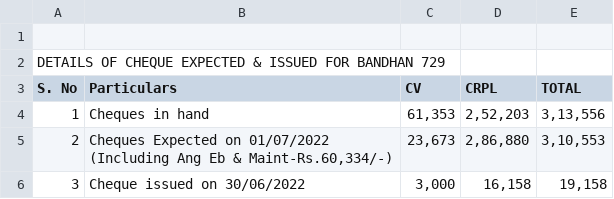
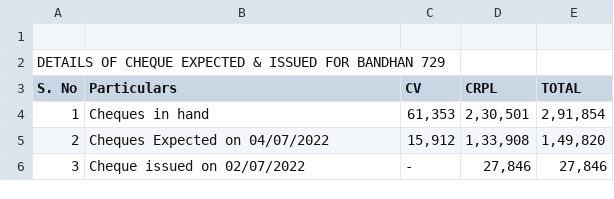
Before and after one commit to SimbhuTwice/CheersAcc, a CSV file: summary.csv, drawn as a sheet.

Commit message:
Add files via upload

```diff
--- a/summary.csv
+++ b/summary.csv
@@ -3,8 +3,8 @@ DETAILS OF CHEQUE EXPECTED & ISSUED FOR BANDHAN 729,,,,,,,
 S. No,Particulars,CV,CRPL,TOTAL,,,
-1,Cheques in hand ," 61,353 "," 2,52,203 "," 3,13,556 ",,,
-2,"Cheques Expected on 01/07/2022
-(Including Ang Eb & Maint-Rs.60,334/-)
-
-
-"," 23,673 "," 2,86,880 "," 3,10,553 ",,,
-3,Cheque issued on 30/06/2022," 3,000 "," 16,158 "," 19,158 ",,,
+1,Cheques in hand ," 61,353 "," 2,30,501 "," 2,91,854 ",,,
+2,"Cheques Expected on 04/07/2022
+
+
+
+"," 15,912 "," 1,33,908 "," 1,49,820 ",,,
+3,Cheque issued on 02/07/2022, -   ," 27,846 "," 27,846 ",,,
```
